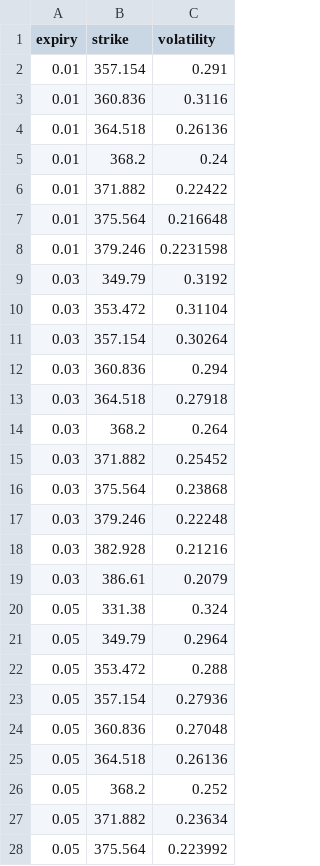
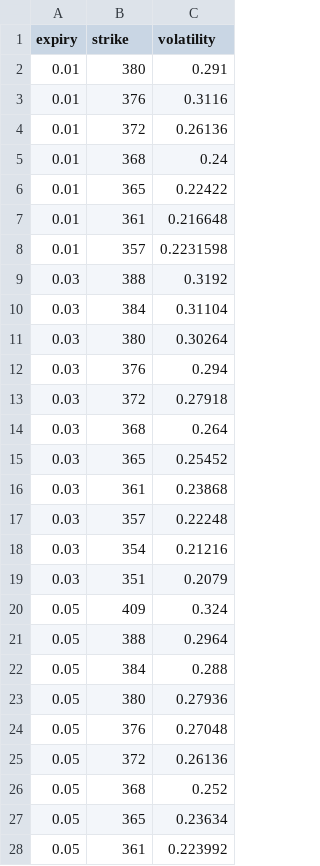
Before and after one commit to QuantCourseBP/QuantCourseBP, a CSV file: mkt/vol_example2.csv, drawn as a sheet; only a part is shown; the diff covers the shown part only.

```diff
--- a/mkt/vol_example2.csv
+++ b/mkt/vol_example2.csv
@@ -1,28 +1,28 @@
 expiry,strike,volatility
-0.01,357.154,0.291
-0.01,360.836,0.3116
-0.01,364.518,0.26136
-0.01,368.2,0.24
-0.01,371.882,0.22422
-0.01,375.564,0.216648
-0.01,379.246,0.2231598
-0.03,349.79,0.3192
-0.03,353.472,0.31104
-0.03,357.154,0.30264
-0.03,360.836,0.294
-0.03,364.518,0.27918
-0.03,368.2,0.264
-0.03,371.882,0.25452
-0.03,375.564,0.23868
-0.03,379.246,0.22248
-0.03,382.928,0.21216
-0.03,386.61,0.2079
-0.05,331.38,0.324
-0.05,349.79,0.2964
-0.05,353.472,0.288
-0.05,357.154,0.27936
-0.05,360.836,0.27048
-0.05,364.518,0.26136
-0.05,368.2,0.252
-0.05,371.882,0.23634
-0.05,375.564,0.223992
+0.01,380,0.291
+0.01,376,0.3116
+0.01,372,0.26136
+0.01,368,0.24
+0.01,365,0.22422
+0.01,361,0.216648
+0.01,357,0.2231598
+0.03,388,0.3192
+0.03,384,0.31104
+0.03,380,0.30264
+0.03,376,0.294
+0.03,372,0.27918
+0.03,368,0.264
+0.03,365,0.25452
+0.03,361,0.23868
+0.03,357,0.22248
+0.03,354,0.21216
+0.03,351,0.2079
+0.05,409,0.324
+0.05,388,0.2964
+0.05,384,0.288
+0.05,380,0.27936
+0.05,376,0.27048
+0.05,372,0.26136
+0.05,368,0.252
+0.05,365,0.23634
+0.05,361,0.223992
```
Also changed, not shown: 93 edited cells elsewhere in this file, mkt/vol_example1.csv, 2 other files.
